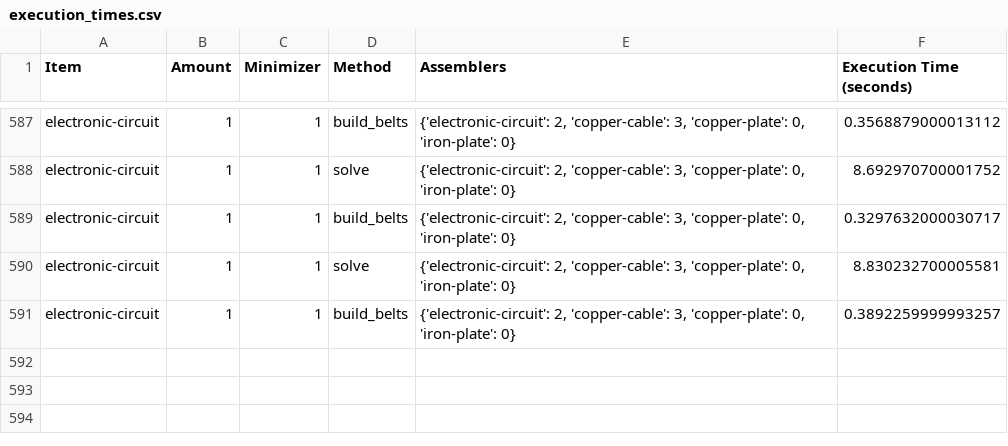
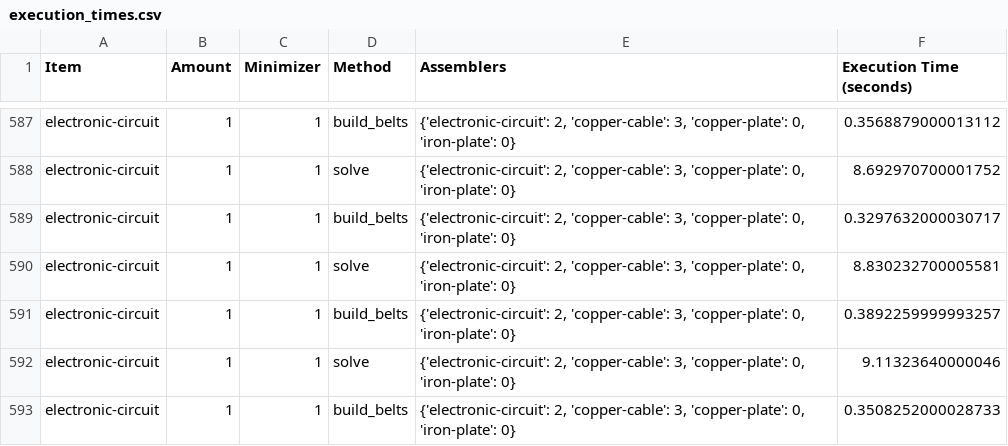
Before and after one commit to JoelSchnubel/Factorio-Factory-Builder, a CSV file: execution_times.csv, drawn as a sheet; only a part is shown, gaps mark what is left out; the diff names each change by its address in the sheet, - before the commit and + after, or states it on an @@ line.

```diff
--- a/execution_times.csv
+++ b/execution_times.csv
+row 592: electronic-circuit | 1 | 1 | solve | {'electronic-circuit': 2, 'copper-cable': 3, 'copper-plate': 0, 'iron-plate': 0} | 9.11323640000046
+row 593: electronic-circuit | 1 | 1 | build_belts | {'electronic-circuit': 2, 'copper-cable': 3, 'copper-plate': 0, 'iron-plate': 0} | 0.3508252000028733
```
Also changed, not shown: execution_times_big_factory.csv, 30 other files.
